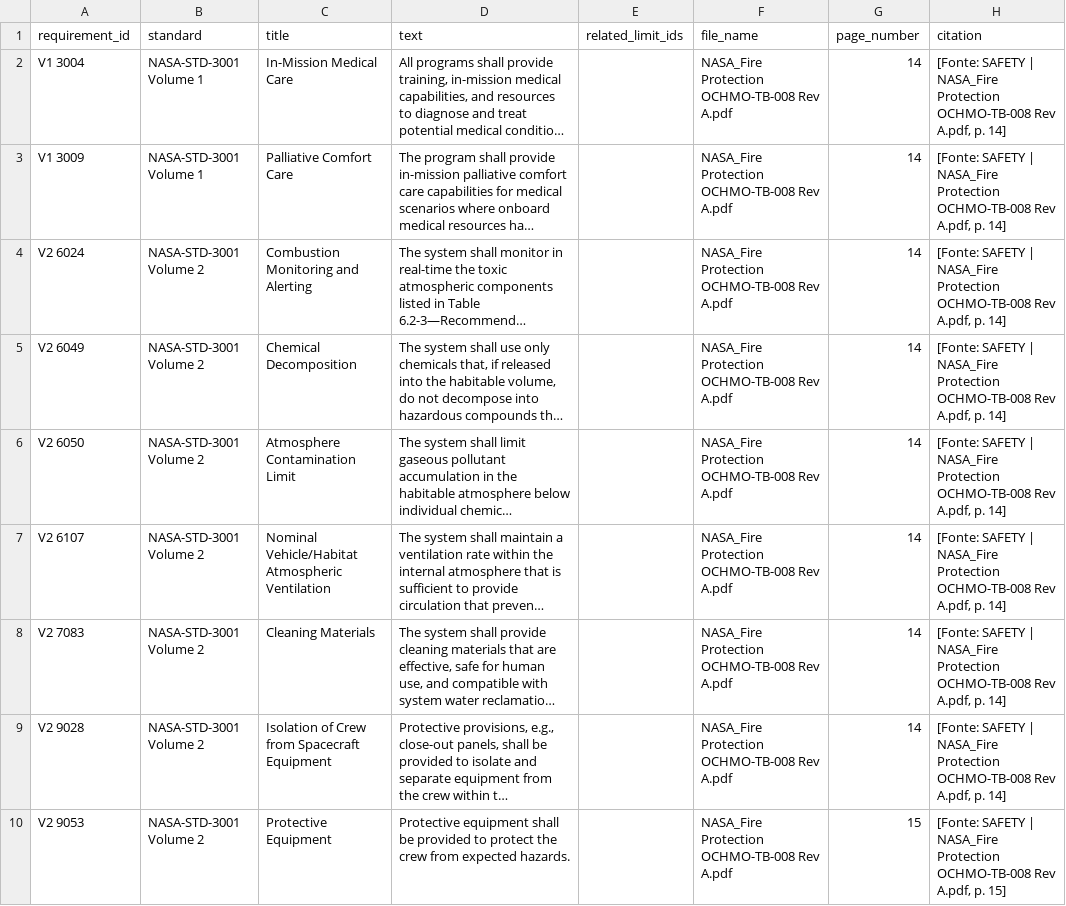
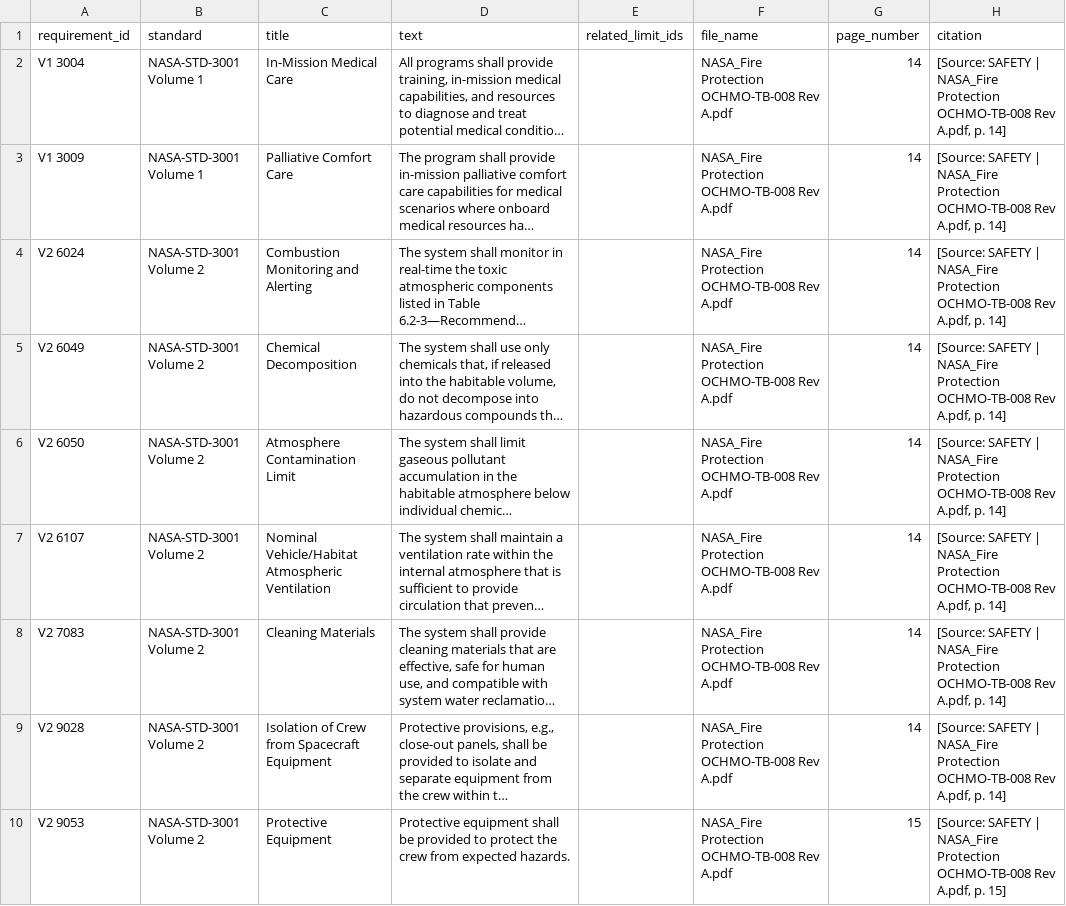
Before and after one commit to Team-Efesto/Flame-in-freefall, a CSV file: data/safety/safety_requirements.csv, drawn as a sheet; only a part is shown; long unchanged cells end in …; the diff covers the shown part only; the diff names each change by its address in the sheet, - before the commit and + after, or states it on an @@ line.

```diff
--- a/data/safety/safety_requirements.csv
+++ b/data/safety/safety_requirements.csv
-H2:H9 (citation): [Fonte: SAFETY |…
+H2:H9 (citation): [Source: SAFETY |…
-H10 (citation): [Fonte: SAFETY |…
+H10 (citation): [Source: SAFETY |…
```
Also changed, not shown: 8 edited cells elsewhere in this file, data/safety/safety_limits.csv, 19 other files.
